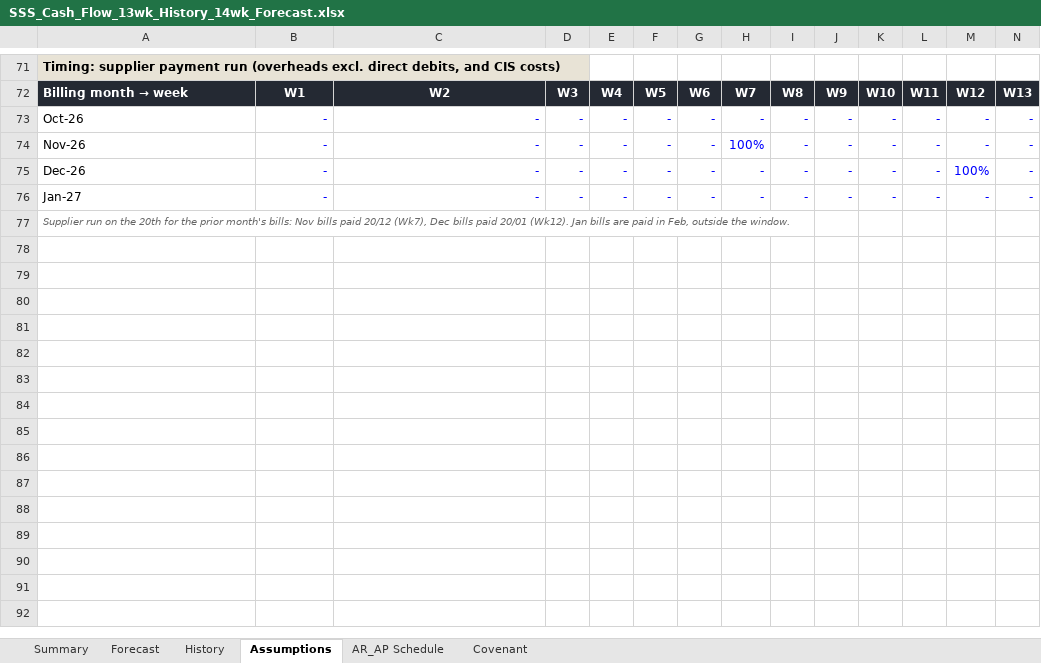
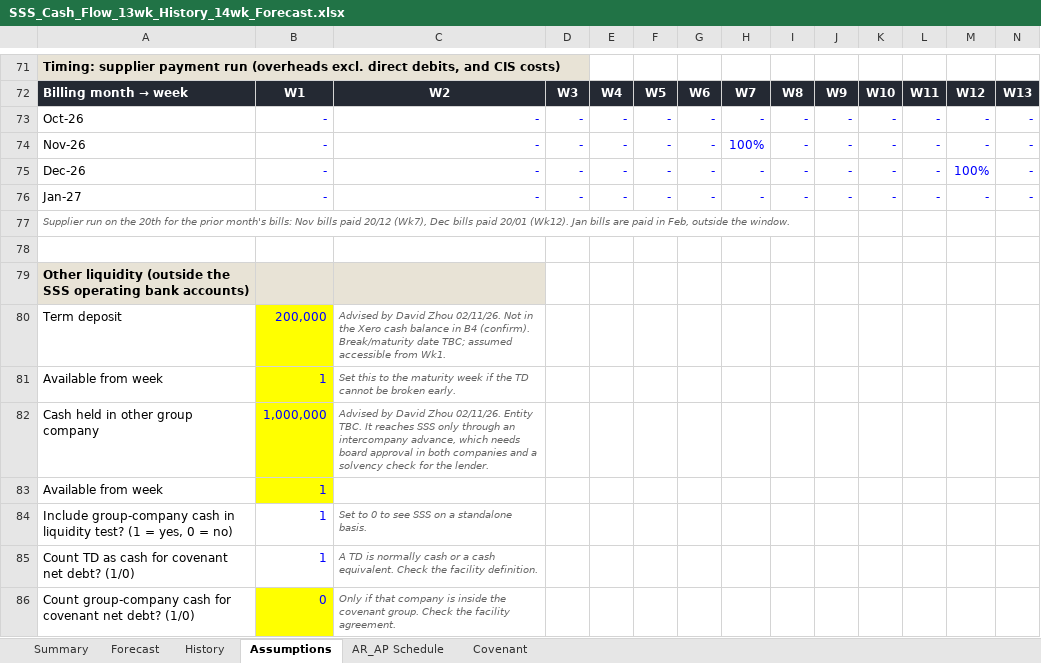
Before and after one commit to davidzhousss/Agent, an Excel workbook: cashflow/SSS_Cash_Flow_13wk_History_14wk_Forecast.xlsx, sheet Assumptions, drawn as a sheet; only a part is shown, gaps mark what is left out; values as stored, in another font and other column widths than the file's, no borders; rows hold the shown columns only; the diff names each change by its address in the sheet, - before the commit and + after, or states it on an @@ line.

```diff
--- a/cashflow/SSS_Cash_Flow_13wk_History_14wk_Forecast.xlsx (sheet Assumptions)
+++ b/cashflow/SSS_Cash_Flow_13wk_History_14wk_Forecast.xlsx (sheet Assumptions)
+row 78: (empty)
+row 79: Other liquidity (outside the SSS operating bank accounts)
+row 80: Term deposit | 200,000 | Advised by David Zhou 02/11/26. Not in the Xero cash balance in B4 (confirm). Break/maturity date TBC; assumed accessible from Wk1.
+row 81: Available from week | 1 | Set this to the maturity week if the TD cannot be broken early.
+row 82: Cash held in other group company | 1,000,000 | Advised by David Zhou 02/11/26. Entity TBC. It reaches SSS only through an intercompany advance, which needs board approval in both companies and a solvency check for the lender.
+row 83: Available from week | 1
+row 84: Include group-company cash in liquidity test? (1 = yes, 0 = no) | 1 | Set to 0 to see SSS on a standalone basis.
+row 85: Count TD as cash for covenant net debt? (1/0) | 1 | A TD is normally cash or a cash equivalent. Check the facility definition.
+row 86: Count group-company cash for covenant net debt? (1/0) | 0 | Only if that company is inside the covenant group. Check the facility agreement.
```
Also changed, not shown: sheet Forecast, sheet Summary, sheet Covenant, formulas that keep their value, charts or pictures.
